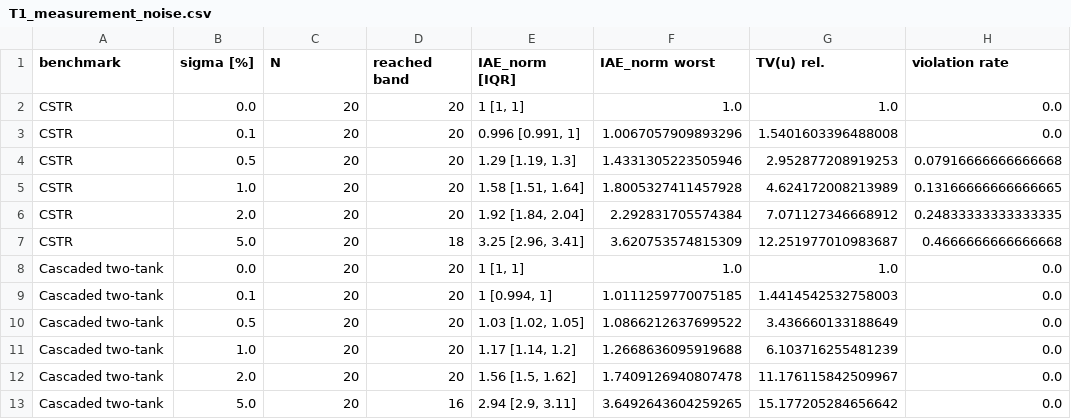
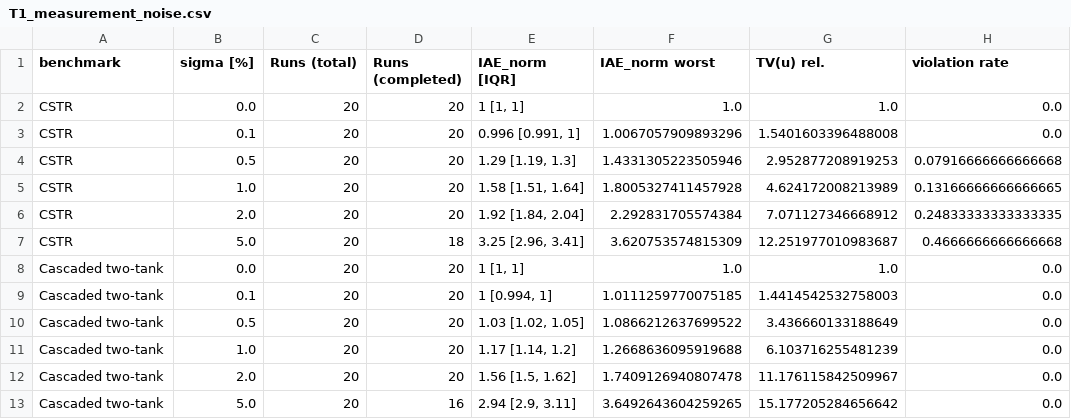
Before and after one commit to hzdr/neural-mpcx, a CSV file: examples/Benchmarks/tables/T1_measurement_noise.csv, drawn as a sheet; only a part is shown; the diff names each change by its address in the sheet, - before the commit and + after, or states it on an @@ line.

```diff
--- a/examples/Benchmarks/tables/T1_measurement_noise.csv
+++ b/examples/Benchmarks/tables/T1_measurement_noise.csv
-C1: N
+C1: Runs (total)
-D1: reached band
+D1: Runs (completed)
```
Also changed, not shown: examples/Benchmarks/tables/T0_robustness_at_a_glance.csv, examples/Benchmarks/tables/T2_initial_condition_summary.csv, 33 other files.
